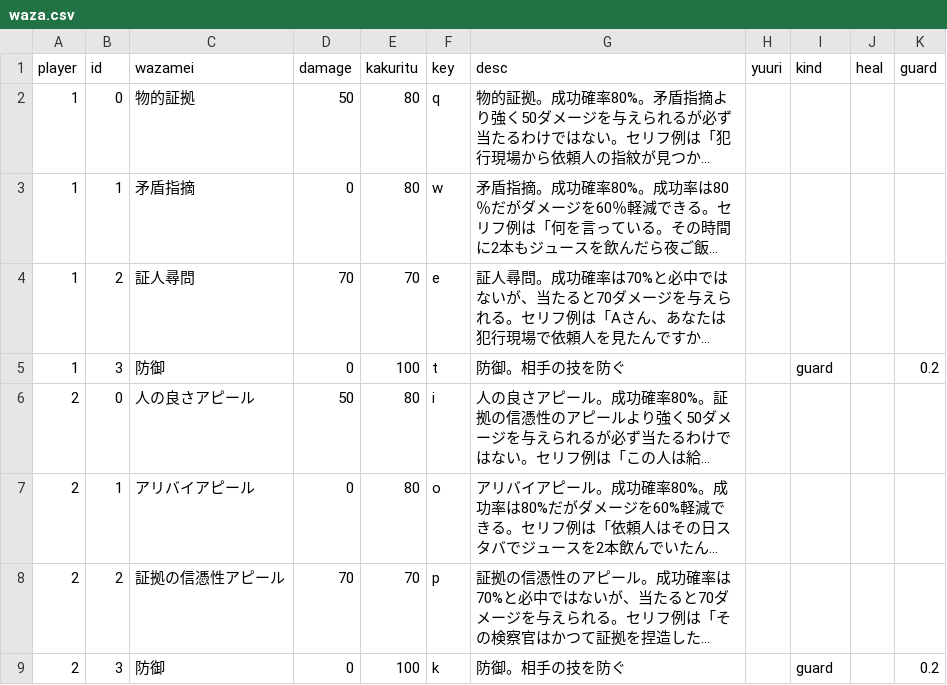
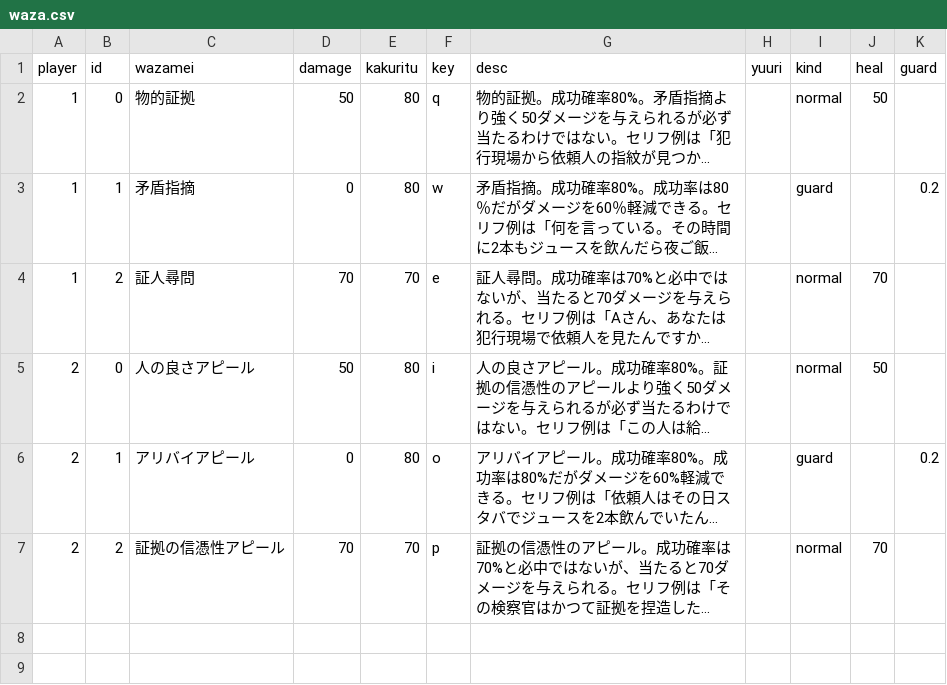
Before and after one commit to irinaka-robodone/fighting-game, a CSV file: waza.csv, drawn as a sheet; long unchanged cells end in …; removed rows and columns are numbered as before the commit, all else as after; the diff names each change by its address in the sheet, - before the commit and + after, or states it on an @@ line.

```diff
--- a/waza.csv
+++ b/waza.csv
-I2 (kind): (empty)
+I2 (kind): normal
-J2 (heal): (empty)
+J2 (heal): 50
-I3 (kind): (empty)
+I3 (kind): guard
-K3 (guard): (empty)
+K3 (guard): 0.2
-I4 (kind): (empty)
+I4 (kind): normal
-J4 (heal): (empty)
+J4 (heal): 70
-row 5: 1 | 3 | 防御 | 0 | 100 | t | 防御。相手の技を防ぐ |  | guard |  | 0.2
-I5 (kind): (empty)
+I5 (kind): normal
-J5 (heal): (empty)
+J5 (heal): 50
-I6 (kind): (empty)
+I6 (kind): guard
-K6 (guard): (empty)
+K6 (guard): 0.2
-I7 (kind): (empty)
+I7 (kind): normal
-J7 (heal): (empty)
+J7 (heal): 70
-row 9: 2 | 3 | 防御 | 0 | 100 | k | 防御。相手の技を防ぐ |  | guard |  | 0.2
```
Also changed, not shown: 5 other files.
